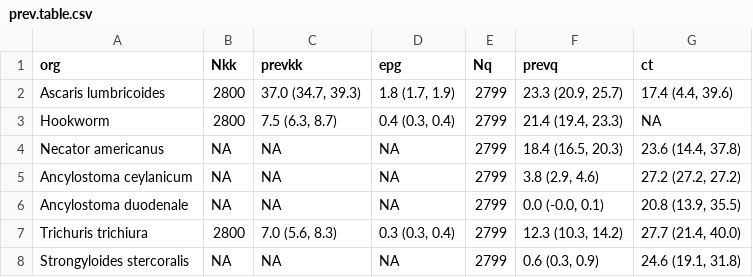
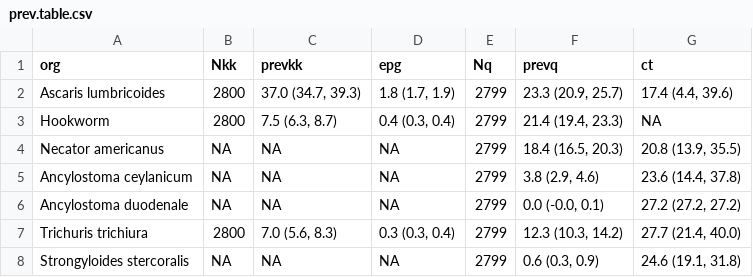
Before and after one commit to jadebc-berkeley/wbb-sth-qpcr, a CSV file: 4-tables/prev.table.csv, drawn as a sheet.

```diff
--- a/4-tables/prev.table.csv
+++ b/4-tables/prev.table.csv
@@ -3,5 +3,5 @@
 "Hookworm",2800,"7.5 (6.3, 8.7)","0.4 (0.3, 0.4)",2799,"21.4 (19.4, 23.3)",NA
-"Necator americanus",NA,NA,NA,2799,"18.4 (16.5, 20.3)","23.6 (14.4, 37.8)"
-"Ancylostoma ceylanicum",NA,NA,NA,2799,"3.8 (2.9, 4.6)","27.2 (27.2, 27.2)"
-"Ancylostoma duodenale",NA,NA,NA,2799,"0.0 (-0.0, 0.1)","20.8 (13.9, 35.5)"
+"Necator americanus",NA,NA,NA,2799,"18.4 (16.5, 20.3)","20.8 (13.9, 35.5)"
+"Ancylostoma ceylanicum",NA,NA,NA,2799,"3.8 (2.9, 4.6)","23.6 (14.4, 37.8)"
+"Ancylostoma duodenale",NA,NA,NA,2799,"0.0 (-0.0, 0.1)","27.2 (27.2, 27.2)"
 "Trichuris trichiura",2800,"7.0 (5.6, 8.3)","0.3 (0.3, 0.4)",2799,"12.3 (10.3, 14.2)","27.7 (21.4, 40.0)"
```
Also changed, not shown: 4-tables/2x2.table.csv, 16 other files.
